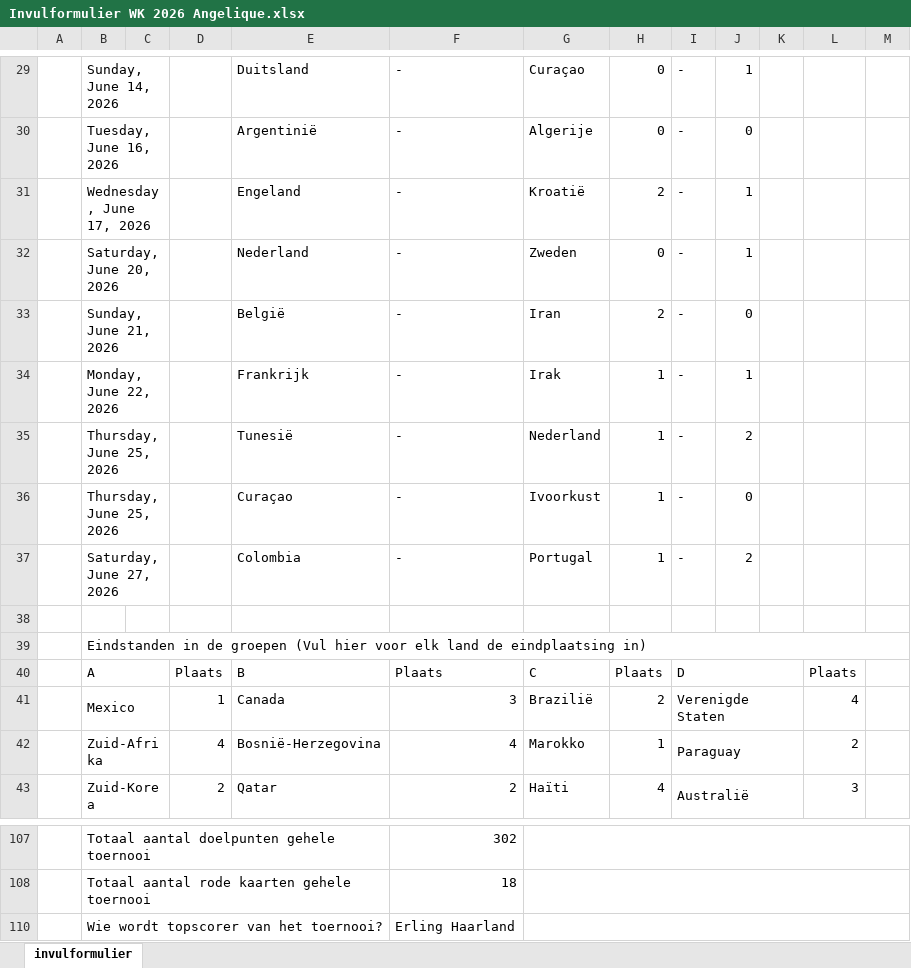
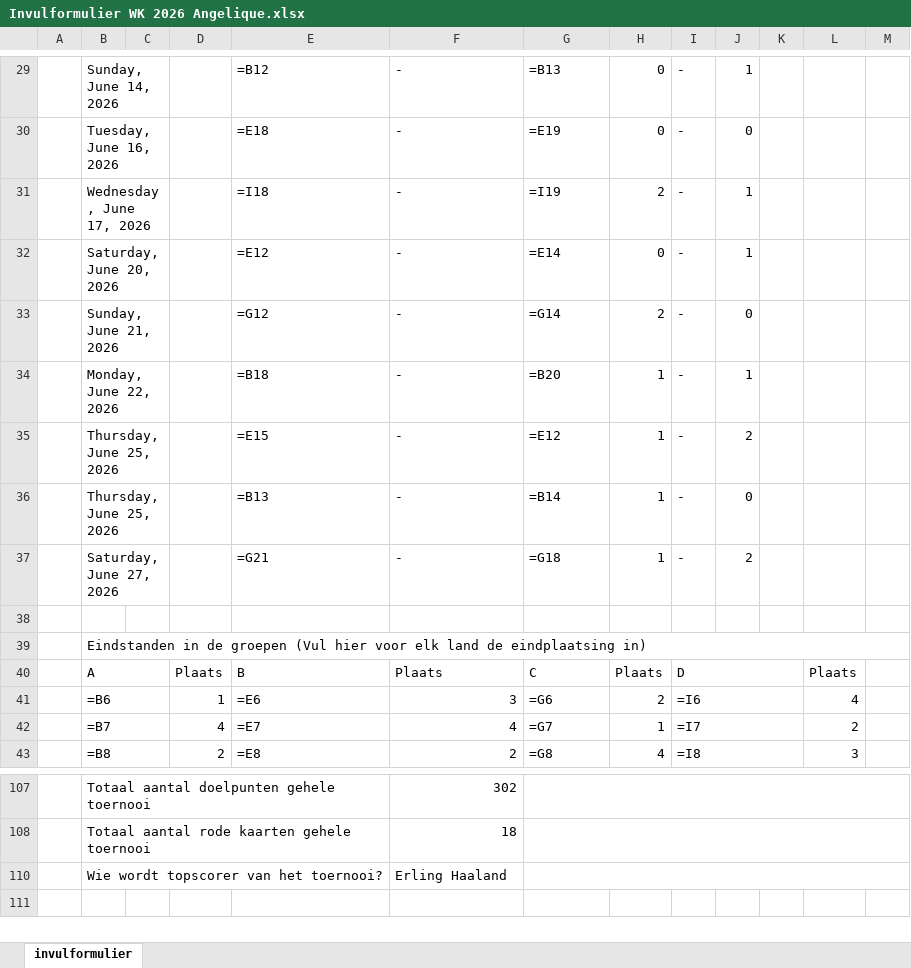
Before and after one commit to Apekaas/wk26-poule-wpcombogokspelsyndicaatbv, an Excel workbook: formulieren/Invulformulier WK 2026 Angelique.xlsx, sheet invulformulier, drawn as a sheet; only a part is shown, gaps mark what is left out; values as stored, in another font and other column widths than the file's, no cell formats; formulas without a stored value are shown as written; the diff covers the shown part only; the diff names each change by its address in the sheet, - before the commit and + after, or states it on an @@ line.

Commit message:
fix: Angelique's topscorer "Erling Haarland" -> "Erling Haaland"
Typefout in het ingevulde formulier zorgde ervoor dat haar keuze los
werd geteld van de overige Erling Haaland-stemmen.

```diff
--- a/formulieren/Invulformulier WK 2026 Angelique.xlsx (sheet invulformulier)
+++ b/formulieren/Invulformulier WK 2026 Angelique.xlsx (sheet invulformulier)
-E29: Duitsland
+E29: =B12
-G29: Curaçao
+G29: =B13
-E30: Argentinië
+E30: =E18
-G30: Algerije
+G30: =E19
-E31: Engeland
+E31: =I18
-G31: Kroatië
+G31: =I19
-E32: Nederland
+E32: =E12
-G32: Zweden
+G32: =E14
-E33: België
+E33: =G12
-G33: Iran
+G33: =G14
-E34: Frankrijk
+E34: =B18
-G34: Irak
+G34: =B20
-E35: Tunesië
+E35: =E15
-G35: Nederland
+G35: =E12
-E36: Curaçao
+E36: =B13
-G36: Ivoorkust
+G36: =B14
-E37: Colombia
+E37: =G21
-G37: Portugal
+G37: =G18
-B41: Mexico
+B41: =B6
-E41: Canada
+E41: =E6
-G41: Brazilië
+G41: =G6
-I41: Verenigde Staten
+I41: =I6
-B42: Zuid-Afrika
+B42: =B7
-E42: Bosnië-Herzegovina
+E42: =E7
-G42: Marokko
+G42: =G7
-I42: Paraguay
+I42: =I7
-B43: Zuid-Korea
+B43: =B8
-E43: Qatar
+E43: =E8
-G43: Haïti
+G43: =G8
-I43: Australië
+I43: =I8
-F110: Erling Haarland
+F110: Erling Haaland
```
Also changed, not shown: 12 added rows, 12 removed rows and 44 edited cells elsewhere in this sheet, cell formats, 3 other files.
